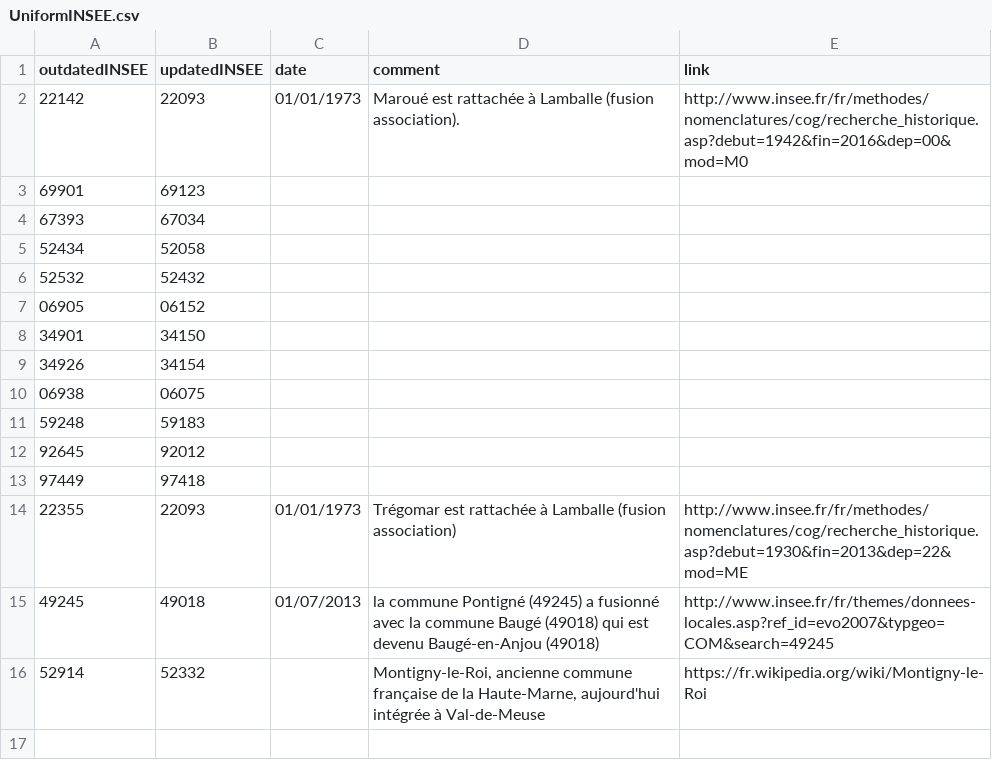
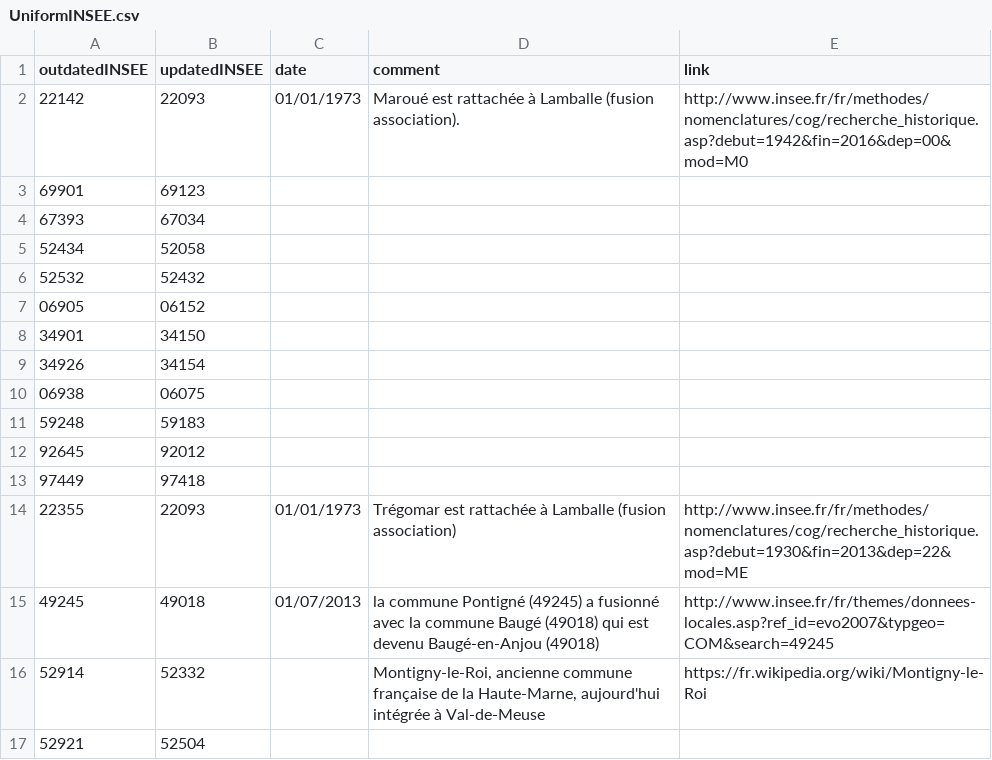
Before and after one commit to Datactuariat/UniformINSEE, a CSV file: UniformINSEE.csv, drawn as a sheet; the diff names each change by its address in the sheet, - before the commit and + after, or states it on an @@ line.

Commit message:
Update UniformINSEE.csv

```diff
--- a/UniformINSEE.csv
+++ b/UniformINSEE.csv
+row 17: 52921 | 52504
```
